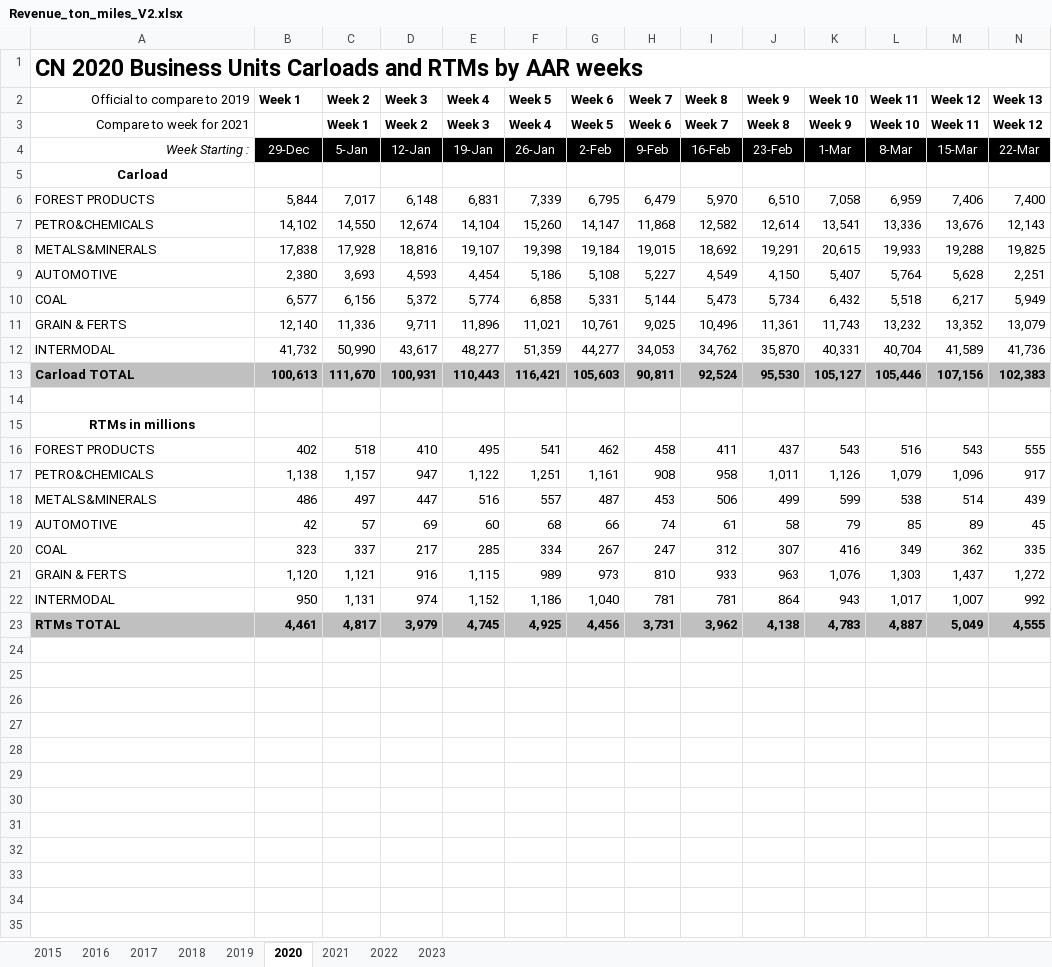
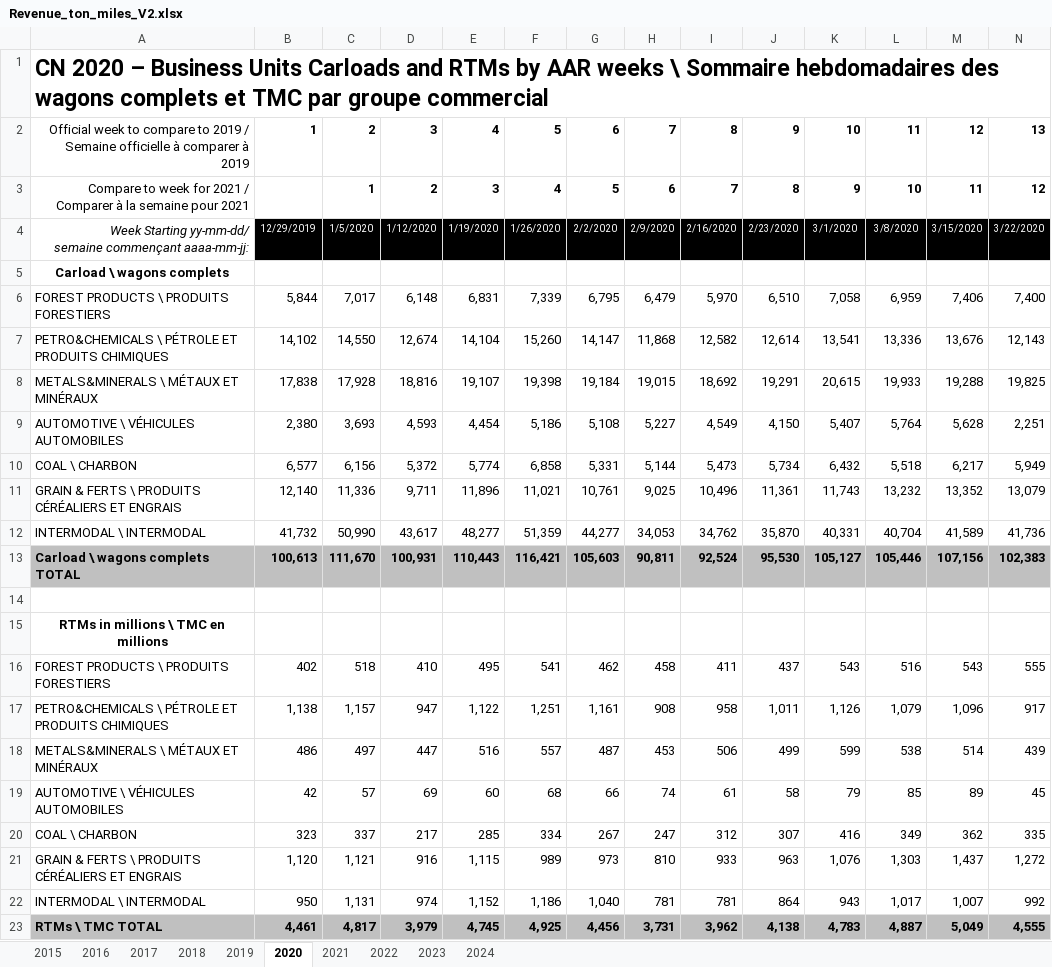
Before and after one commit to shamanthc/bdl-lde-public, an Excel workbook: Data/Revenue_ton_miles_V2.xlsx, sheet 2020, drawn as a sheet; only a part is shown; values as stored, in another font and other column widths than the file's, no borders; removed rows and columns are numbered as before the commit, all else as after; rows hold the shown columns only; ↵ is a line break in a cell; the diff names each change by its address in the sheet, - before the commit and + after, or states it on an @@ line.

```diff
--- a/Data/Revenue_ton_miles_V2.xlsx (sheet 2020)
+++ b/Data/Revenue_ton_miles_V2.xlsx (sheet 2020)
+sheet tab: 2024
-A1: CN 2020 Business Units Carloads and RTMs by AAR weeks
+A1: CN 2020 – Business Units Carloads and RTMs by AAR weeks \ Sommaire hebdomadaires des wagons complets et TMC par groupe commercial
-row 2: Official to compare to 2019 | Week 1 | Week 2 | Week 3 | Week 4 | Week 5 | Week 6 | Week 7 | Week 8 | Week 9 | Week 10 | Week 11 | Week 12 | Week 13
-row 3: Compare to week for 2021 |  | Week 1 | Week 2 | Week 3 | Week 4 | Week 5 | Week 6 | Week 7 | Week 8 | Week 9 | Week 10 | Week 11 | Week 12
-row 4: Week Starting : | 29-Dec | 5-Jan | 12-Jan | 19-Jan | 26-Jan | 2-Feb | 9-Feb | 16-Feb | 23-Feb | 1-Mar | 8-Mar | 15-Mar | 22-Mar
+row 2: Official week to compare to 2019 / ↵ Semaine officielle à comparer à 2019 | 1 | 2 | 3 | 4 | 5 | 6 | 7 | 8 | 9 | 10 | 11 | 12 | 13
+row 3: Compare to week for 2021 / ↵ Comparer à la semaine pour 2021 |  | 1 | 2 | 3 | 4 | 5 | 6 | 7 | 8 | 9 | 10 | 11 | 12
+row 4: Week Starting yy-mm-dd/ ↵ semaine commençant aaaa-mm-jj: | 12/29/2019 | 1/5/2020 | 1/12/2020 | 1/19/2020 | 1/26/2020 | 2/2/2020 | 2/9/2020 | 2/16/2020 | 2/23/2020 | 3/1/2020 | 3/8/2020 | 3/15/2020 | 3/22/2020
-A5: Carload
+A5: Carload \ wagons complets
-A6: FOREST PRODUCTS
+A6: FOREST PRODUCTS \ PRODUITS FORESTIERS
-A7: PETRO&CHEMICALS
+A7: PETRO&CHEMICALS \ PÉTROLE ET PRODUITS CHIMIQUES
-A8: METALS&MINERALS
+A8: METALS&MINERALS \ MÉTAUX ET MINÉRAUX
-A9: AUTOMOTIVE
+A9: AUTOMOTIVE \ VÉHICULES AUTOMOBILES
-A10: COAL
+A10: COAL \ CHARBON
-A11: GRAIN & FERTS
+A11: GRAIN & FERTS \ PRODUITS CÉRÉALIERS ET ENGRAIS
-A12: INTERMODAL
+A12: INTERMODAL \ INTERMODAL
-A13: Carload TOTAL
+A13: Carload \ wagons complets TOTAL
-A15: RTMs in millions
+A15: RTMs in millions \ TMC en millions
-A16: FOREST PRODUCTS
+A16: FOREST PRODUCTS \ PRODUITS FORESTIERS
-A17: PETRO&CHEMICALS
+A17: PETRO&CHEMICALS \ PÉTROLE ET PRODUITS CHIMIQUES
-A18: METALS&MINERALS
+A18: METALS&MINERALS \ MÉTAUX ET MINÉRAUX
-A19: AUTOMOTIVE
+A19: AUTOMOTIVE \ VÉHICULES AUTOMOBILES
-A20: COAL
+A20: COAL \ CHARBON
-A21: GRAIN & FERTS
+A21: GRAIN & FERTS \ PRODUITS CÉRÉALIERS ET ENGRAIS
-A22: INTERMODAL
+A22: INTERMODAL \ INTERMODAL
-A23: RTMs TOTAL
+A23: RTMs \ TMC TOTAL
```
Also changed, not shown: sheet 2023, sheet 2022, sheet 2015, sheet 2019, sheet 2018, sheet 2017, 2 more sheets, 1 other file.
